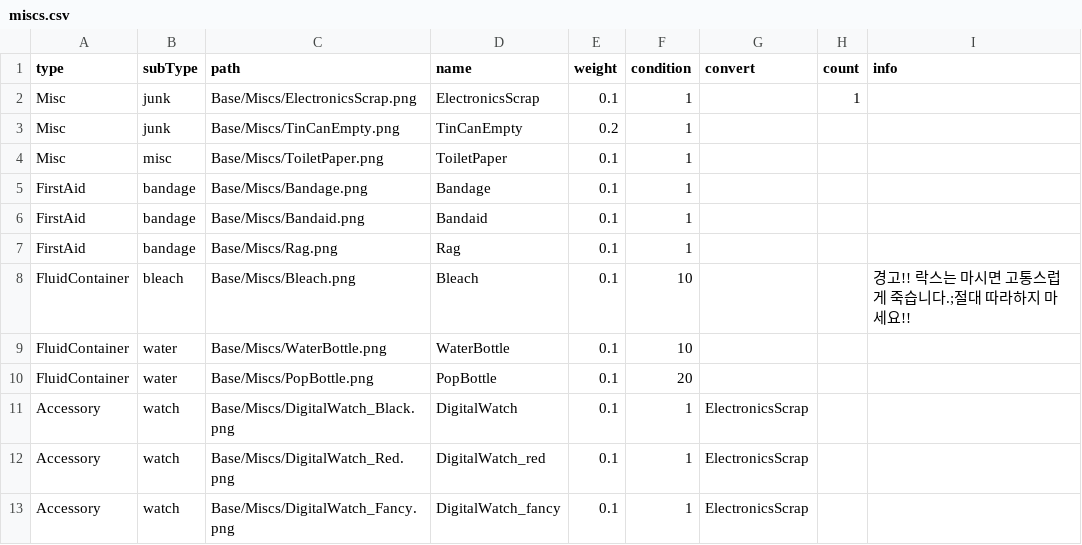
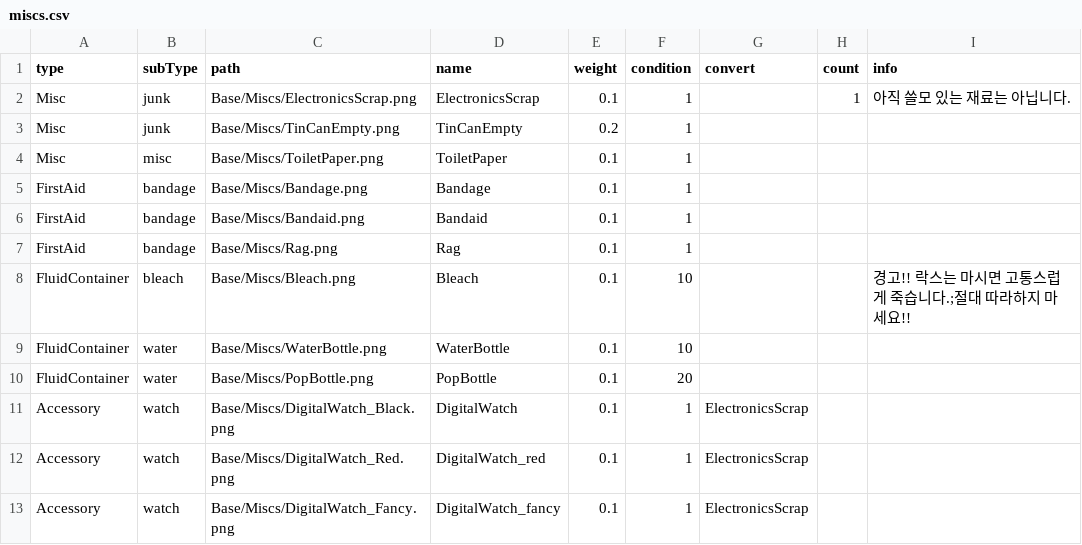
Before and after one commit to k0kk0r0/projectZBstats, a CSV file: items/miscs.csv, drawn as a sheet.

```diff
--- a/items/miscs.csv
+++ b/items/miscs.csv
@@ -1,3 +1,3 @@
 type,subType,path,name,weight,condition,convert,count,info
-Misc,junk,Base/Miscs/ElectronicsScrap.png,ElectronicsScrap,0.1,1,,1,
+Misc,junk,Base/Miscs/ElectronicsScrap.png,ElectronicsScrap,0.1,1,,1,아직 쓸모 있는 재료는 아닙니다.
 Misc,junk,Base/Miscs/TinCanEmpty.png,TinCanEmpty,0.2,1,,,
```
Also changed, not shown: 6 other files.
